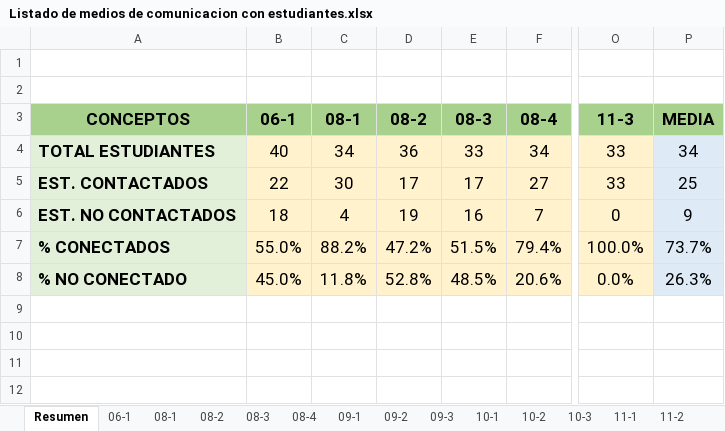
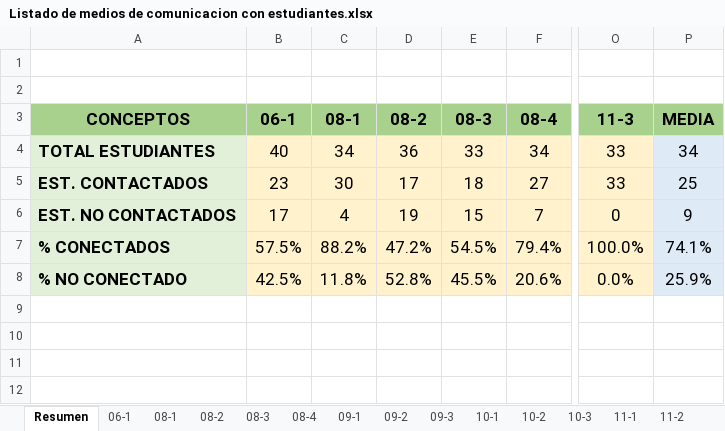
Before and after one commit to liceopatria/liceopatria.github.io, an Excel workbook: 2020/listados/Listado de medios de comunicacion con estudiantes.xlsx, sheet Resumen, drawn as a sheet; only a part is shown, gaps mark what is left out; values as stored, in another font and other column widths than the file's, no borders; charts and pictures not drawn; the diff names each change by its address in the sheet, - before the commit and + after, or states it on an @@ line.

```diff
--- a/2020/listados/Listado de medios de comunicacion con estudiantes.xlsx (sheet Resumen)
+++ b/2020/listados/Listado de medios de comunicacion con estudiantes.xlsx (sheet Resumen)
-B5 (06-1): 22
+B5 (06-1): 23
-E5 (08-3): 17
+E5 (08-3): 18
-B6 (06-1): 18
+B6 (06-1): 17
-E6 (08-3): 16
+E6 (08-3): 15
-B7 (06-1): 55.0%
+B7 (06-1): 57.5%
-E7 (08-3): 51.5%
+E7 (08-3): 54.5%
-P7 (MEDIA): 73.7%
+P7 (MEDIA): 74.1%
-B8 (06-1): 45.0%
+B8 (06-1): 42.5%
-E8 (08-3): 48.5%
+E8 (08-3): 45.5%
-P8 (MEDIA): 26.3%
+P8 (MEDIA): 25.9%
```
Also changed, not shown: sheet 08-3, sheet 06-1, charts or pictures, 8 other files.
